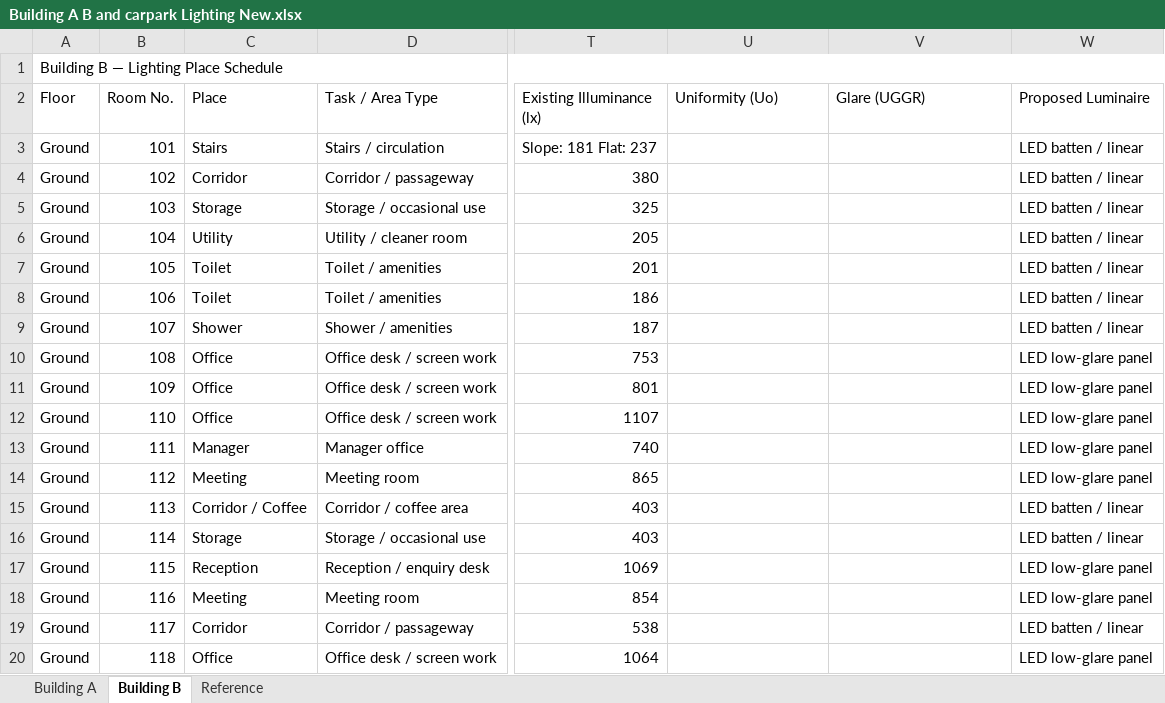
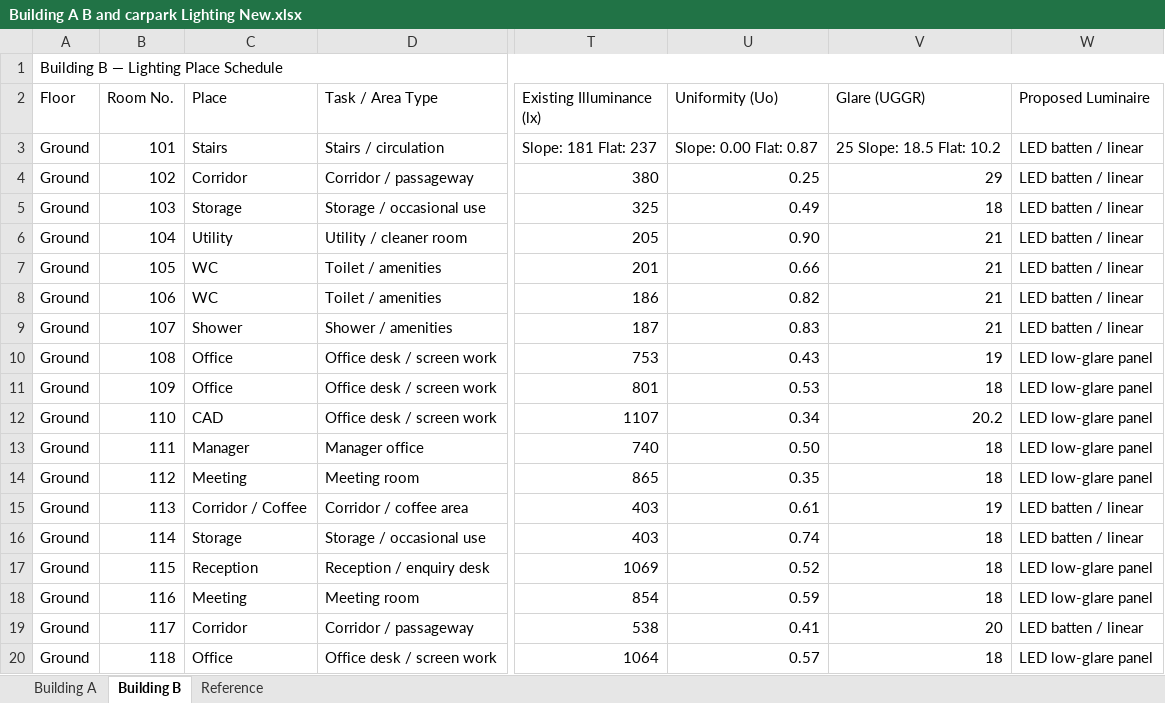
Before and after one commit to Go1denWind/Alpha_Design_17, an Excel workbook: excel/Building A B and carpark Lighting New.xlsx, sheet Building B, drawn as a sheet; only a part is shown, gaps mark what is left out; values as stored, in another font and other column widths than the file's, no cell formats; conditional formats not drawn; the diff covers the shown part only; the diff names each change by its address in the sheet, - before the commit and + after, or states it on an @@ line.

Commit message:
Building B ground floor, ugr and uniformity

```diff
--- a/excel/Building A B and carpark Lighting New.xlsx (sheet Building B)
+++ b/excel/Building A B and carpark Lighting New.xlsx (sheet Building B)
-U3 (Uniformity (Uo)): (empty)
+U3 (Uniformity (Uo)): Slope: 0.00 Flat: 0.87
-V3 (Glare (UGGR)): (empty)
+V3 (Glare (UGGR)): 25 Slope: 18.5 Flat: 10.2
-U4 (Uniformity (Uo)): (empty)
+U4 (Uniformity (Uo)): 0.25
-V4 (Glare (UGGR)): (empty)
+V4 (Glare (UGGR)): 29
-U5 (Uniformity (Uo)): (empty)
+U5 (Uniformity (Uo)): 0.49
-V5 (Glare (UGGR)): (empty)
+V5 (Glare (UGGR)): 18
-U6 (Uniformity (Uo)): (empty)
+U6 (Uniformity (Uo)): 0.90
-V6:V9 (Glare (UGGR)): (empty)
+V6:V9 (Glare (UGGR)): 21
-C7:C8 (Place): Toilet
+C7:C8 (Place): WC
-U7 (Uniformity (Uo)): (empty)
+U7 (Uniformity (Uo)): 0.66
-U8 (Uniformity (Uo)): (empty)
+U8 (Uniformity (Uo)): 0.82
-U9 (Uniformity (Uo)): (empty)
+U9 (Uniformity (Uo)): 0.83
-U10 (Uniformity (Uo)): (empty)
+U10 (Uniformity (Uo)): 0.43
-V10 (Glare (UGGR)): (empty)
+V10 (Glare (UGGR)): 19
-U11 (Uniformity (Uo)): (empty)
+U11 (Uniformity (Uo)): 0.53
-V11 (Glare (UGGR)): (empty)
+V11 (Glare (UGGR)): 18
-C12 (Place): Office
+C12 (Place): CAD
-U12 (Uniformity (Uo)): (empty)
+U12 (Uniformity (Uo)): 0.34
-V12 (Glare (UGGR)): (empty)
+V12 (Glare (UGGR)): 20.2
-U13 (Uniformity (Uo)): (empty)
+U13 (Uniformity (Uo)): 0.50
-V13:V14 (Glare (UGGR)): (empty)
+V13:V14 (Glare (UGGR)): 18
-U14 (Uniformity (Uo)): (empty)
+U14 (Uniformity (Uo)): 0.35
-U15 (Uniformity (Uo)): (empty)
+U15 (Uniformity (Uo)): 0.61
-V15 (Glare (UGGR)): (empty)
+V15 (Glare (UGGR)): 19
-U16 (Uniformity (Uo)): (empty)
+U16 (Uniformity (Uo)): 0.74
-V16:V18 (Glare (UGGR)): (empty)
+V16:V18 (Glare (UGGR)): 18
-U17 (Uniformity (Uo)): (empty)
+U17 (Uniformity (Uo)): 0.52
-U18 (Uniformity (Uo)): (empty)
+U18 (Uniformity (Uo)): 0.59
-U19 (Uniformity (Uo)): (empty)
+U19 (Uniformity (Uo)): 0.41
-V19 (Glare (UGGR)): (empty)
+V19 (Glare (UGGR)): 20
-U20 (Uniformity (Uo)): (empty)
+U20 (Uniformity (Uo)): 0.57
-V20 (Glare (UGGR)): (empty)
+V20 (Glare (UGGR)): 18
```
Also changed, not shown: 6 edited cells elsewhere in this sheet, cell formats, 2 other files.
